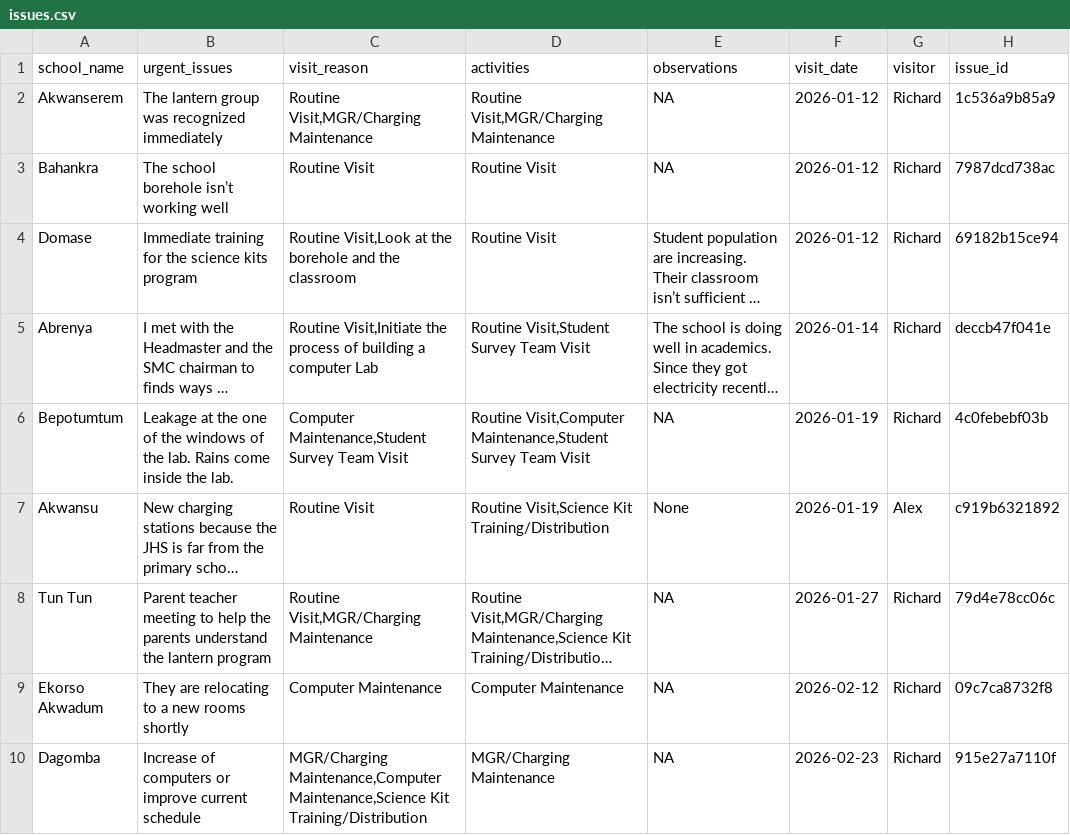
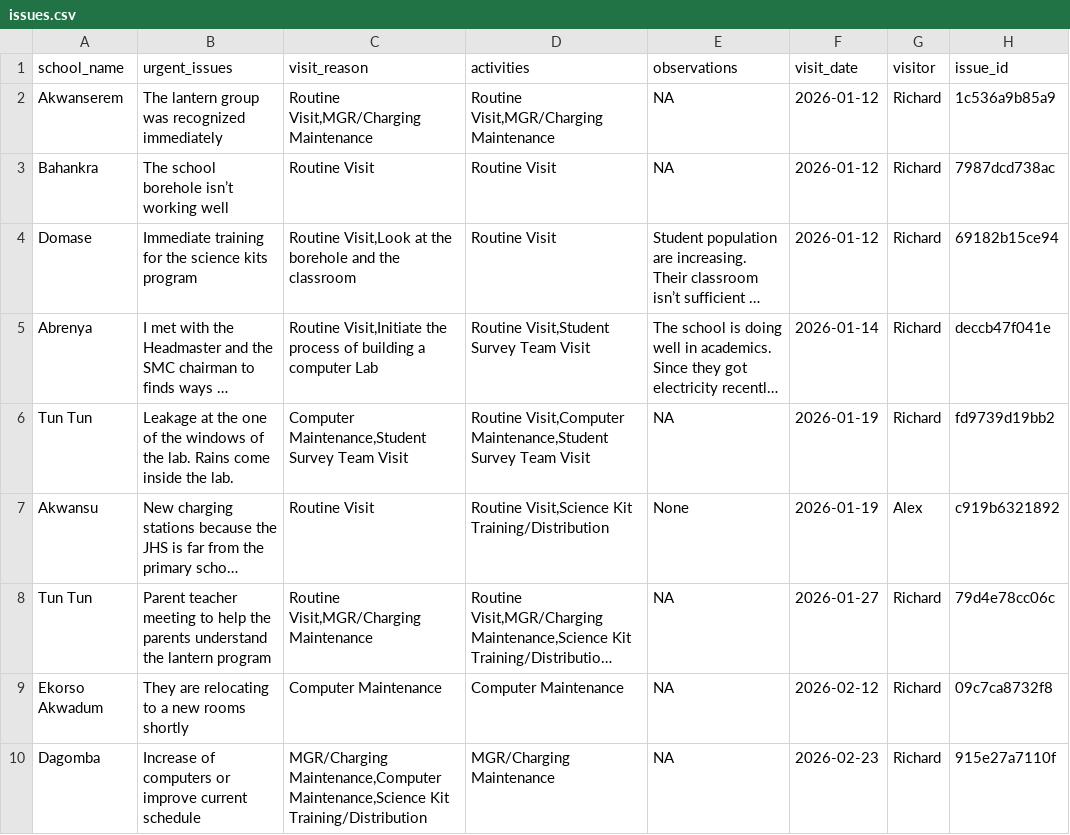
Before and after one commit to EmpowerPlaygrounds/epi-dashboard, a CSV file: data/clean/issues.csv, drawn as a sheet; only a part is shown; long unchanged cells end in …; the diff names each change by its address in the sheet, - before the commit and + after, or states it on an @@ line.

```diff
--- a/data/clean/issues.csv
+++ b/data/clean/issues.csv
-A6 (school_name): Bepotumtum
+A6 (school_name): Tun Tun
-H6 (issue_id): 4c0febebf03b
+H6 (issue_id): fd9739d19bb2
```
Also changed, not shown: data/clean/issues_open.csv, data/clean/issues_resolved.csv, 17 other files.
